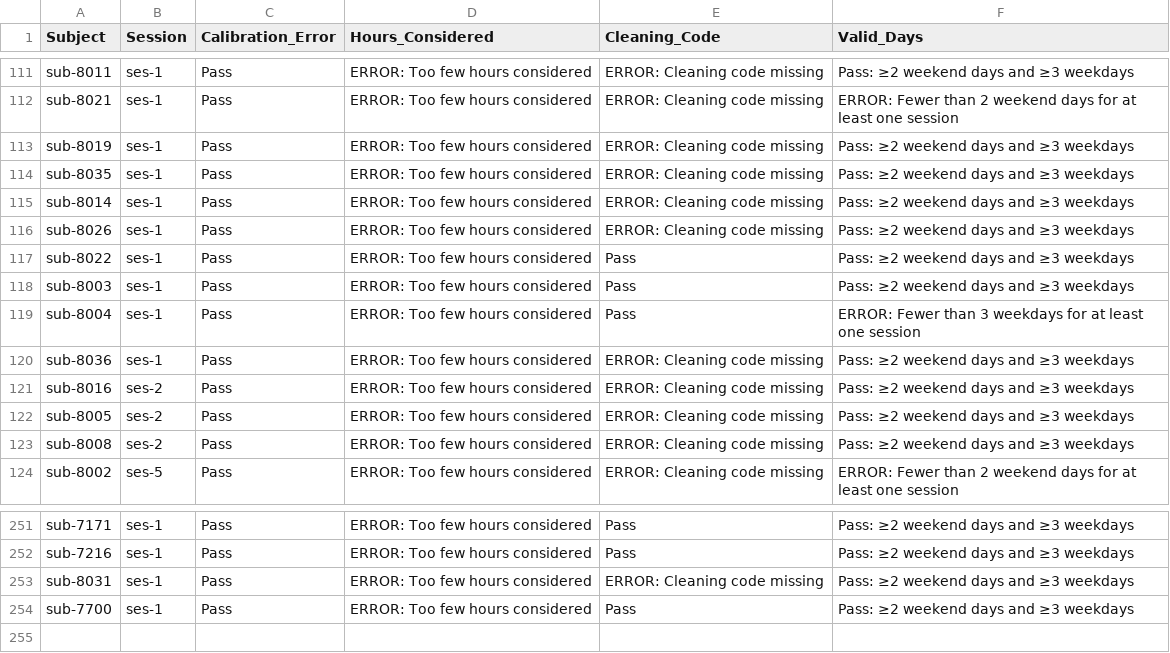
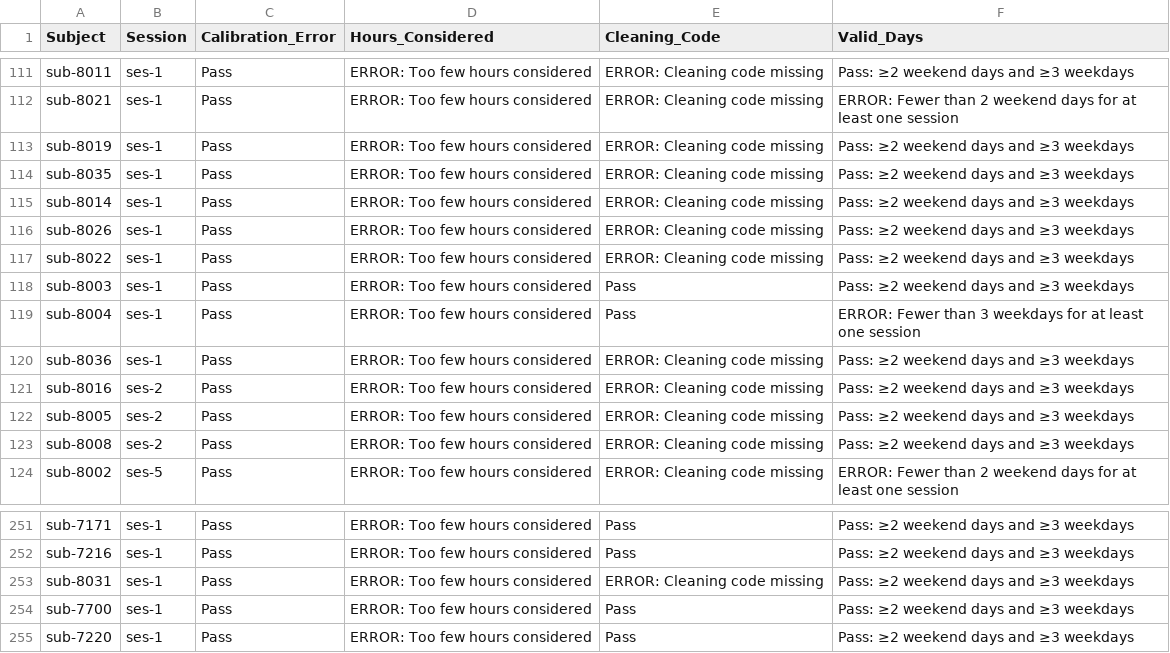
Before and after one commit to HBClab/boost-act, a CSV file: code/logs/GGIR_QC_errs.csv, drawn as a sheet; only a part is shown, gaps mark what is left out.

```diff
--- a/code/logs/GGIR_QC_errs.csv
+++ b/code/logs/GGIR_QC_errs.csv
@@ -116,3 +116,3 @@ sub-8014,ses-1,Pass,ERROR: Too few hours considered,ERROR: Cleaning code missing
 sub-8026,ses-1,Pass,ERROR: Too few hours considered,ERROR: Cleaning code missing,Pass: ≥2 weekend days and ≥3 weekdays
-sub-8022,ses-1,Pass,ERROR: Too few hours considered,Pass,Pass: ≥2 weekend days and ≥3 weekdays
+sub-8022,ses-1,Pass,ERROR: Too few hours considered,ERROR: Cleaning code missing,Pass: ≥2 weekend days and ≥3 weekdays
 sub-8003,ses-1,Pass,ERROR: Too few hours considered,Pass,Pass: ≥2 weekend days and ≥3 weekdays
@@ -254 +254,2 @@ sub-8031,ses-1,Pass,ERROR: Too few hours considered,ERROR: Cleaning code missing
 sub-7700,ses-1,Pass,ERROR: Too few hours considered,Pass,Pass: ≥2 weekend days and ≥3 weekdays
+sub-7220,ses-1,Pass,ERROR: Too few hours considered,Pass,Pass: ≥2 weekend days and ≥3 weekdays
```
Also changed, not shown: 1 other file.
